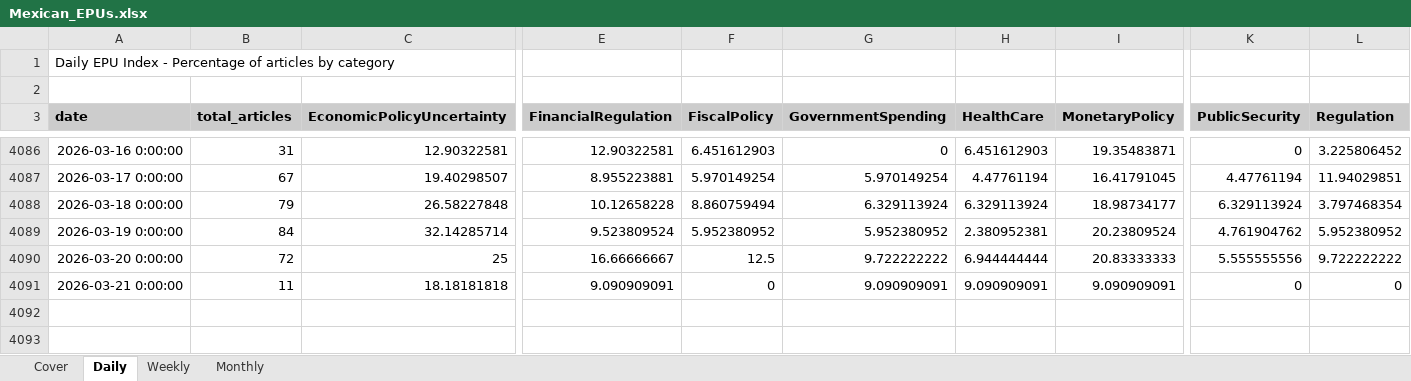
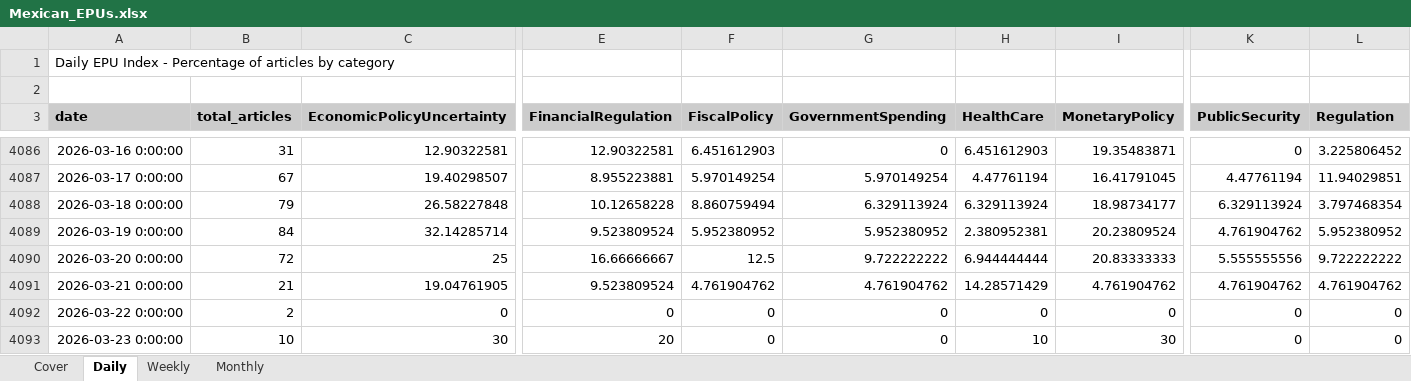
Before and after one commit to adentler1/MonitoringMexico, an Excel workbook: Mexican_EPUs.xlsx, sheet Daily, drawn as a sheet; only a part is shown, gaps mark what is left out; values as stored, in another font and other column widths than the file's, no borders; rows hold the shown columns only; the diff covers the shown part only; the diff names each change by its address in the sheet, - before the commit and + after, or states it on an @@ line.

Commit message:
Update Mexican_EPUs.xlsx - 2026-03-23

```diff
--- a/Mexican_EPUs.xlsx (sheet Daily)
+++ b/Mexican_EPUs.xlsx (sheet Daily)
-B4091 (total_articles): 11
+B4091 (total_articles): 21
-C4091 (EconomicPolicyUncertainty): 18.18181818
+C4091 (EconomicPolicyUncertainty): 19.04761905
-E4091 (FinancialRegulation): 9.090909091
+E4091 (FinancialRegulation): 9.523809524
-F4091 (FiscalPolicy): 0
+F4091 (FiscalPolicy): 4.761904762
-G4091 (GovernmentSpending): 9.090909091
+G4091 (GovernmentSpending): 4.761904762
-H4091 (HealthCare): 9.090909091
+H4091 (HealthCare): 14.28571429
-I4091 (MonetaryPolicy): 9.090909091
+I4091 (MonetaryPolicy): 4.761904762
-K4091 (PublicSecurity): 0
+K4091 (PublicSecurity): 4.761904762
-L4091 (Regulation): 0
+L4091 (Regulation): 4.761904762
+row 4092: 2026-03-22 0:00:00 | 2 | 0 | 0 | 0 | 0 | 0 | 0 | 0 | 0
+row 4093: 2026-03-23 0:00:00 | 10 | 30 | 20 | 0 | 0 | 10 | 30 | 0 | 0
```
Also changed, not shown: 4 edited cells elsewhere in this sheet, sheet Monthly, sheet Weekly, sheet Cover.
